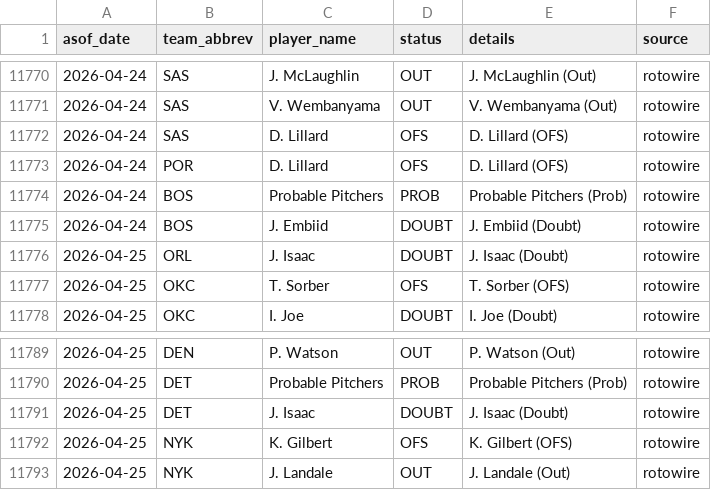
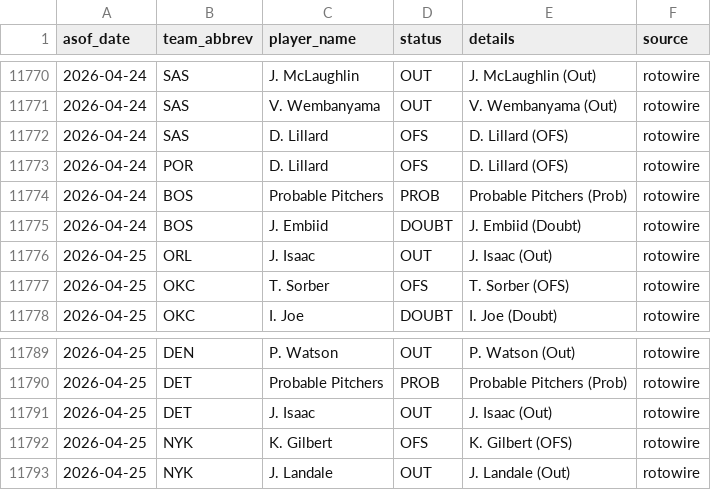
Before and after one commit to oliver-monday/moneyline, a CSV file: logs/injury_log.csv, drawn as a sheet; only a part is shown, gaps mark what is left out.

```diff
--- a/logs/injury_log.csv
+++ b/logs/injury_log.csv
@@ -11775,3 +11775,3 @@ asof_date,team_abbrev,player_name,status,details,source
 2026-04-24,BOS,J. Embiid,DOUBT,J. Embiid (Doubt),rotowire
-2026-04-25,ORL,J. Isaac,DOUBT,J. Isaac (Doubt),rotowire
+2026-04-25,ORL,J. Isaac,OUT,J. Isaac (Out),rotowire
 2026-04-25,OKC,T. Sorber,OFS,T. Sorber (OFS),rotowire
@@ -11790,3 +11790,3 @@ asof_date,team_abbrev,player_name,status,details,source
 2026-04-25,DET,Probable Pitchers,PROB,Probable Pitchers (Prob),rotowire
-2026-04-25,DET,J. Isaac,DOUBT,J. Isaac (Doubt),rotowire
+2026-04-25,DET,J. Isaac,OUT,J. Isaac (Out),rotowire
 2026-04-25,NYK,K. Gilbert,OFS,K. Gilbert (OFS),rotowire
```
Also changed, not shown: 1 other file.
